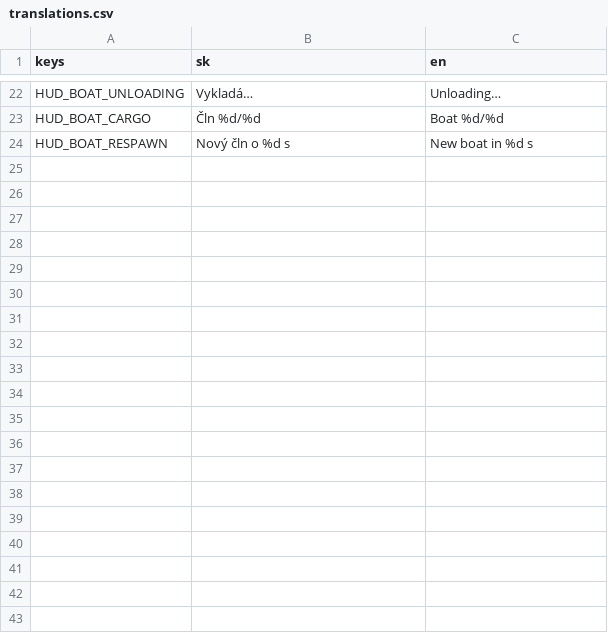
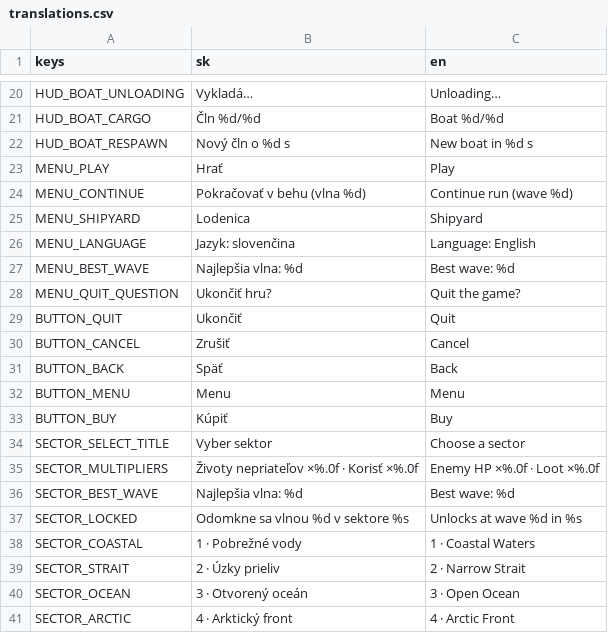
Before and after one commit to kiss-m/Ironh-haber, a CSV file: locale/translations.csv, drawn as a sheet; only a part is shown, gaps mark what is left out; the diff covers the shown part only.

```diff
--- a/locale/translations.csv
+++ b/locale/translations.csv
@@ -24 +22,20 @@ HUD_BOAT_CARGO,Čln %d/%d,Boat %d/%d
 HUD_BOAT_RESPAWN,Nový čln o %d s,New boat in %d s
+MENU_PLAY,Hrať,Play
+MENU_CONTINUE,Pokračovať v behu (vlna %d),Continue run (wave %d)
+MENU_SHIPYARD,Lodenica,Shipyard
+MENU_LANGUAGE,Jazyk: slovenčina,Language: English
+MENU_BEST_WAVE,Najlepšia vlna: %d,Best wave: %d
+MENU_QUIT_QUESTION,Ukončiť hru?,Quit the game?
+BUTTON_QUIT,Ukončiť,Quit
+BUTTON_CANCEL,Zrušiť,Cancel
+BUTTON_BACK,Späť,Back
+BUTTON_MENU,Menu,Menu
+BUTTON_BUY,Kúpiť,Buy
+SECTOR_SELECT_TITLE,Vyber sektor,Choose a sector
+SECTOR_MULTIPLIERS,Životy nepriateľov ×%.0f · Korisť ×%.0f,Enemy HP ×%.0f · Loot ×%.0f
+SECTOR_BEST_WAVE,Najlepšia vlna: %d,Best wave: %d
+SECTOR_LOCKED,Odomkne sa vlnou %d v sektore %s,Unlocks at wave %d in %s
+SECTOR_COASTAL,1 · Pobrežné vody,1 · Coastal Waters
+SECTOR_STRAIT,2 · Úzky prieliv,2 · Narrow Strait
+SECTOR_OCEAN,3 · Otvorený oceán,3 · Open Ocean
+SECTOR_ARCTIC,4 · Arktický front,4 · Arctic Front
```
Also changed, not shown: 37 added rows and 3 removed rows elsewhere in this file, 52 other files.
